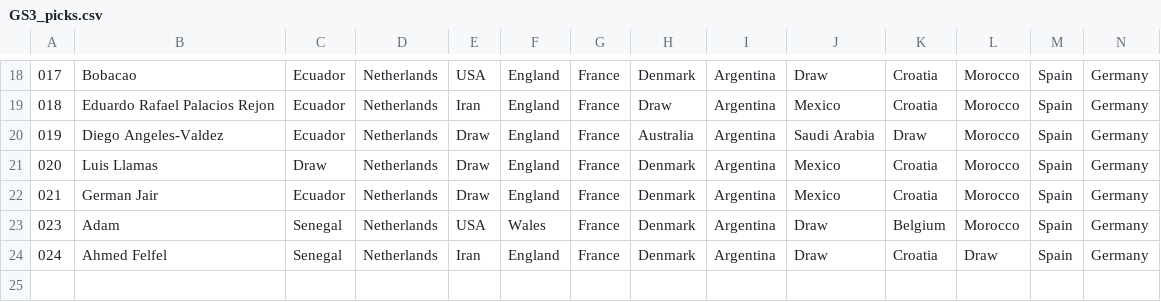
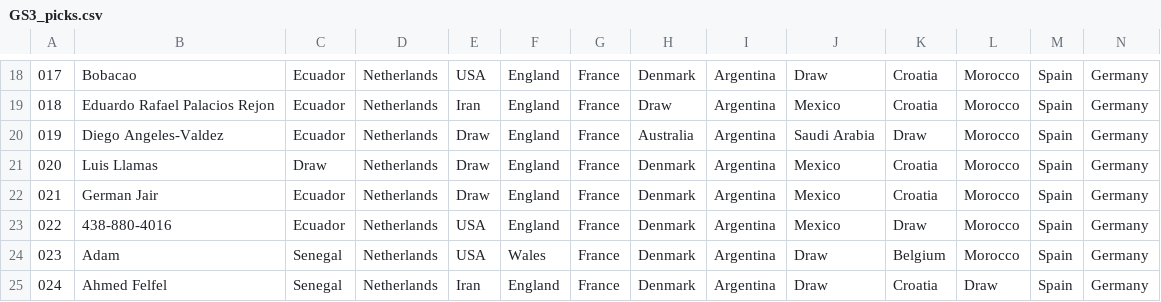
Before and after one commit to alffajardo/Qatar2022, a CSV file: GS3_picks.csv, drawn as a sheet; only a part is shown, gaps mark what is left out; rows hold the shown columns only; the diff names each change by its address in the sheet, - before the commit and + after, or states it on an @@ line.

```diff
--- a/GS3_picks.csv
+++ b/GS3_picks.csv
+row 23: 022 | 438-880-4016 | Ecuador | Netherlands | USA | England | France | Denmark | Argentina | Mexico | Draw | Morocco | Spain | Germany
```
Also changed, not shown: 4 other files.
